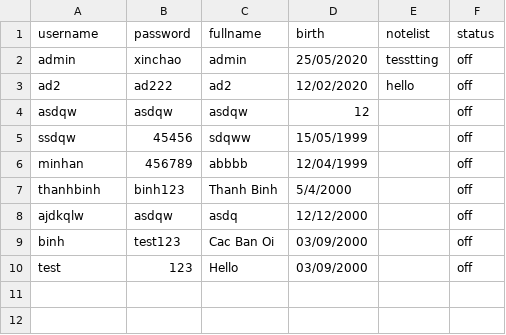
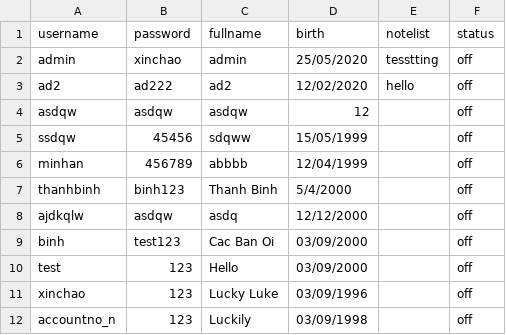
Before and after one commit to AnTruongQuoc/SocketProject, a CSV file: userdata.csv, drawn as a sheet; the diff names each change by its address in the sheet, - before the commit and + after, or states it on an @@ line.

```diff
--- a/userdata.csv
+++ b/userdata.csv
+row 11: xinchao | 123 | Lucky Luke | 03/09/1996 |  | off
+row 12: accountno_n | 123 | Luckily | 03/09/1998 |  | off
```
Also changed, not shown: 1 other file.
